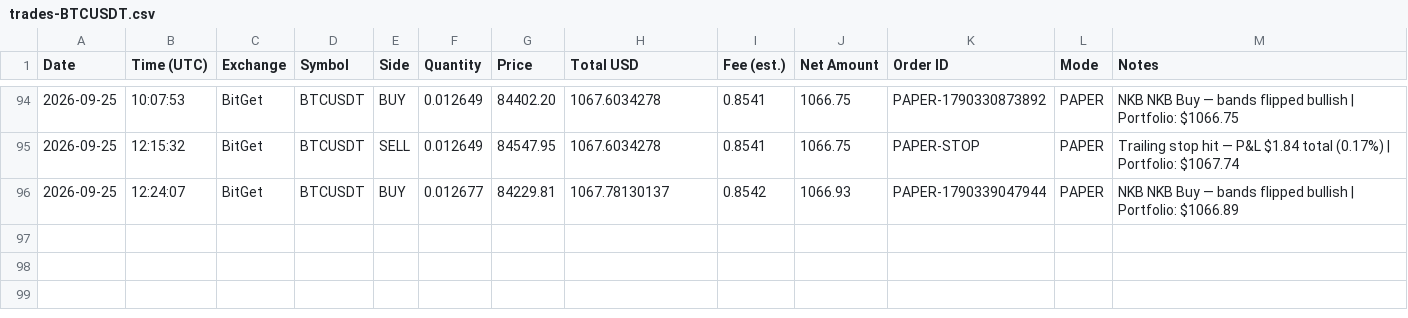
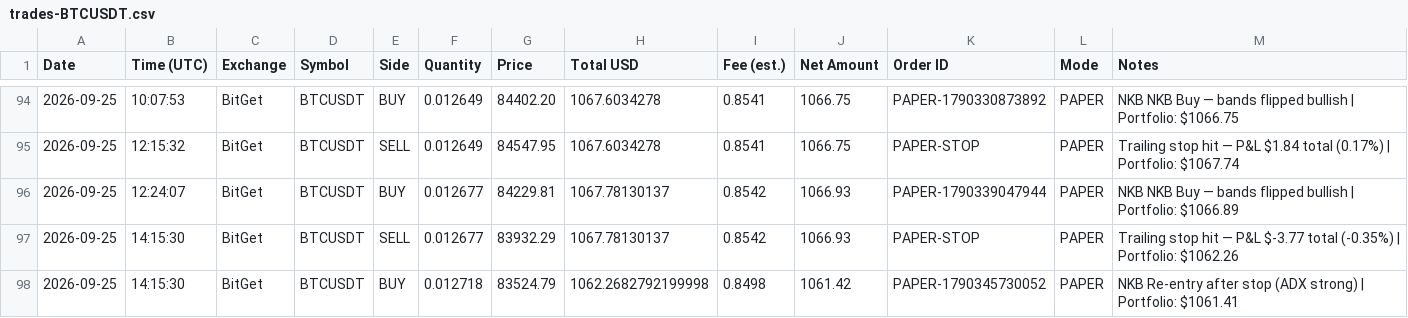
Before and after one commit to odgersjewellr-maker/my-trading--bot--lewis-scalping, a CSV file: trades-BTCUSDT.csv, drawn as a sheet; only a part is shown, gaps mark what is left out; the diff names each change by its address in the sheet, - before the commit and + after, or states it on an @@ line.

```diff
--- a/trades-BTCUSDT.csv
+++ b/trades-BTCUSDT.csv
+row 97: 2026-09-25 | 14:15:30 | BitGet | BTCUSDT | SELL | 0.012677 | 83932.29 | 1067.78130137 | 0.8542 | 1066.93 | PAPER-STOP | PAPER | Trailing stop hit — P&L $-3.77 total (-0.35%) | Portfolio: $1062.26
+row 98: 2026-09-25 | 14:15:30 | BitGet | BTCUSDT | BUY | 0.012718 | 83524.79 | 1062.2682792199998 | 0.8498 | 1061.42 | PAPER-1790345730052 | PAPER | NKB Re-entry after stop (ADX strong) | Portfolio: $1061.41
```
Also changed, not shown: 4 other files.
